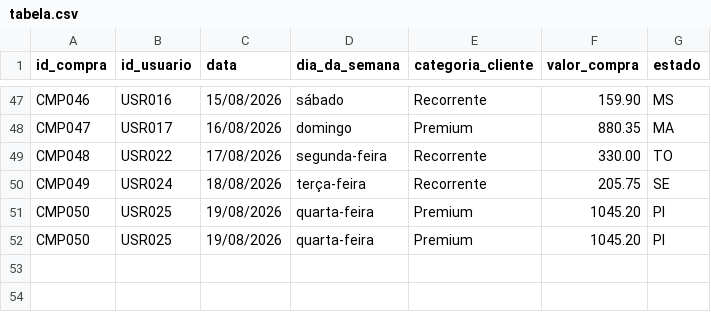
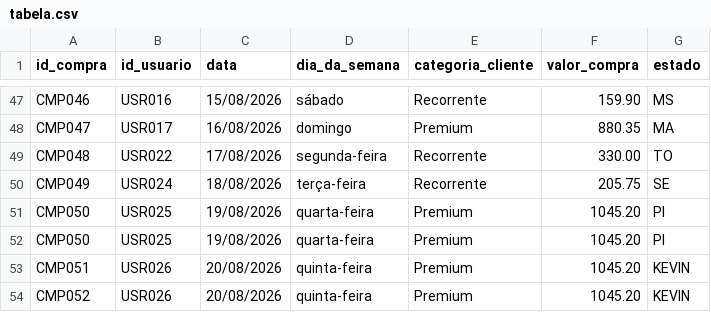
Before and after one commit to Kevinmso/dados_bi, a CSV file: tabela.csv, drawn as a sheet; only a part is shown, gaps mark what is left out; the diff names each change by its address in the sheet, - before the commit and + after, or states it on an @@ line.

Commit message:
Add new entries for CMP051 and CMP052

```diff
--- a/tabela.csv
+++ b/tabela.csv
+row 53: CMP051 | USR026 | 20/08/2026 | quinta-feira | Premium | 1045.20 | KEVIN
+row 54: CMP052 | USR026 | 20/08/2026 | quinta-feira | Premium | 1045.20 | KEVIN
```
